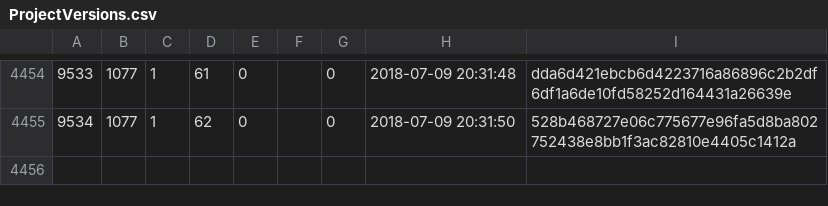
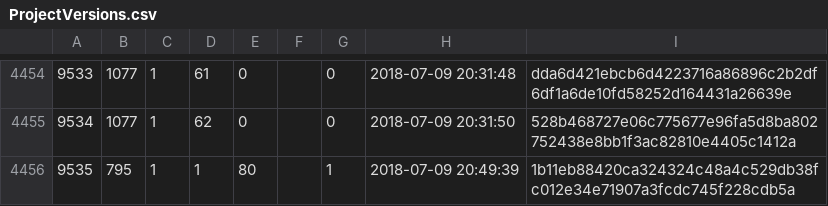
Before and after one commit to cppan/database, a CSV file: ProjectVersions.csv, drawn as a sheet; only a part is shown, gaps mark what is left out; the diff names each change by its address in the sheet, - before the commit and + after, or states it on an @@ line.

```diff
--- a/ProjectVersions.csv
+++ b/ProjectVersions.csv
+row 4456: 9535 | 795 | 1 | 1 | 80 |  | 1 | 2018-07-09 20:49:39 | 1b11eb88420ca324324c48a4c529db38fc012e34e71907a3fcdc745f228cdb5a
```
Also changed, not shown: 1 other file.
